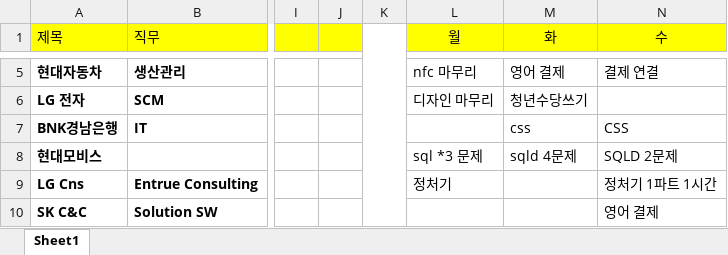
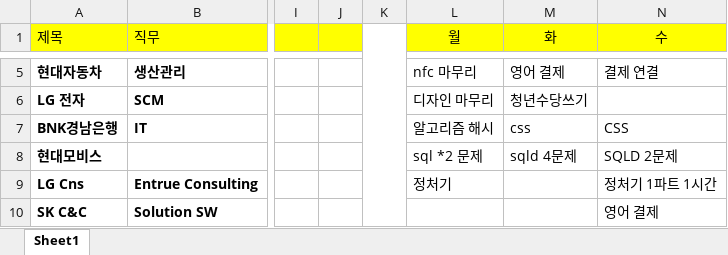
Before and after one commit to yuseok01/itgorae, an Excel workbook: works.xlsx, sheet Sheet1, drawn as a sheet; only a part is shown, gaps mark what is left out; values as stored, in another font and other column widths than the file's, no borders; the diff names each change by its address in the sheet, - before the commit and + after, or states it on an @@ line.

Commit message:
1006

```diff
--- a/works.xlsx (sheet Sheet1)
+++ b/works.xlsx (sheet Sheet1)
-L7 (월): (empty)
+L7 (월): 알고리즘 해시
-L8 (월): sql *3 문제
+L8 (월): sql *2 문제
```
